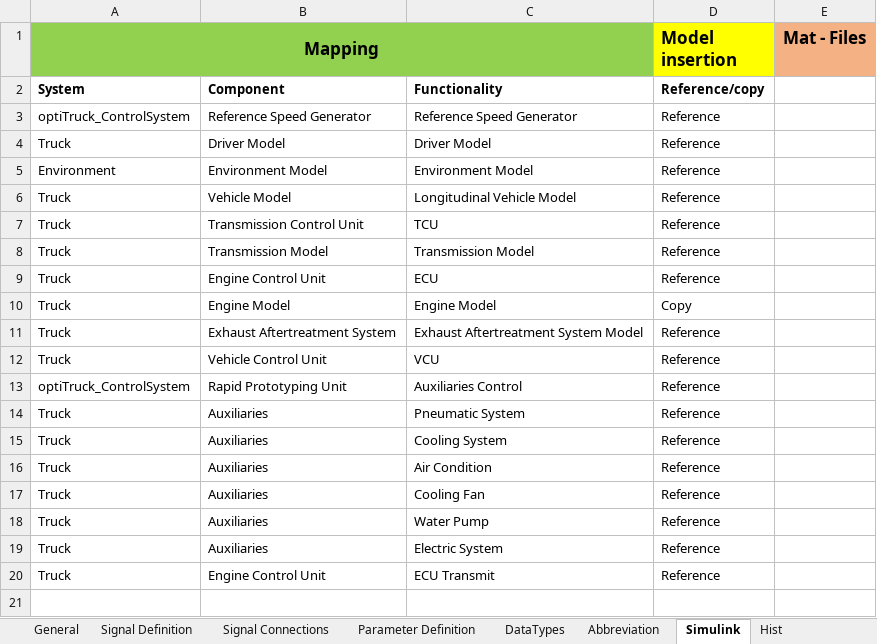
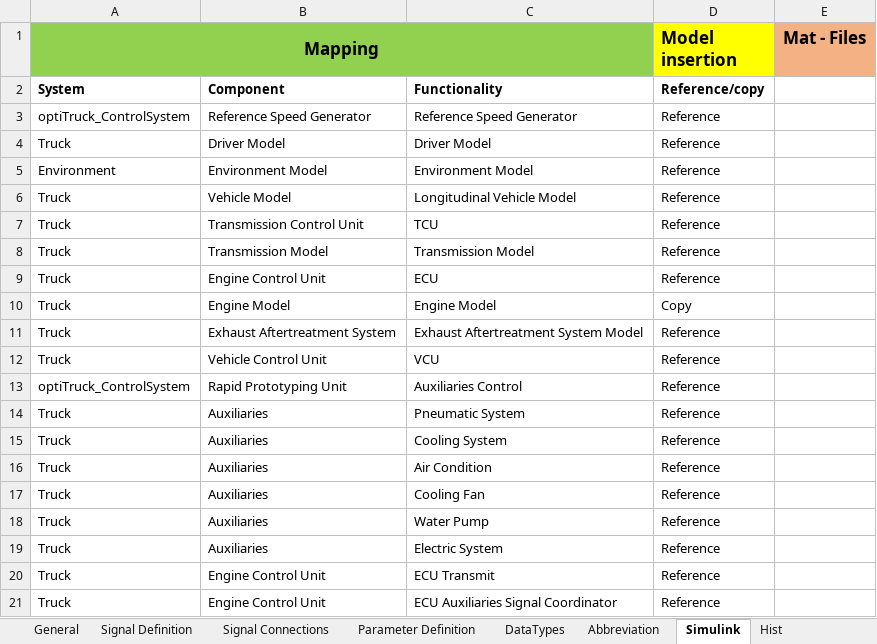
Before and after one commit to eozatay/optitruck_simulator, an Excel workbook: Environment_Specification.xlsm, sheet Simulink, drawn as a sheet; values as stored, in another font and other column widths than the file's, no borders; the diff names each change by its address in the sheet, - before the commit and + after, or states it on an @@ line.

```diff
--- a/Environment_Specification.xlsm (sheet Simulink)
+++ b/Environment_Specification.xlsm (sheet Simulink)
+row 21: Truck | Engine Control Unit | ECU Auxiliaries Signal Coordinator | Reference
```
Also changed, not shown: sheet Parameter Definition, sheet Signal Definition, sheet Signal Connections, sheet Abbreviation, charts or pictures.
